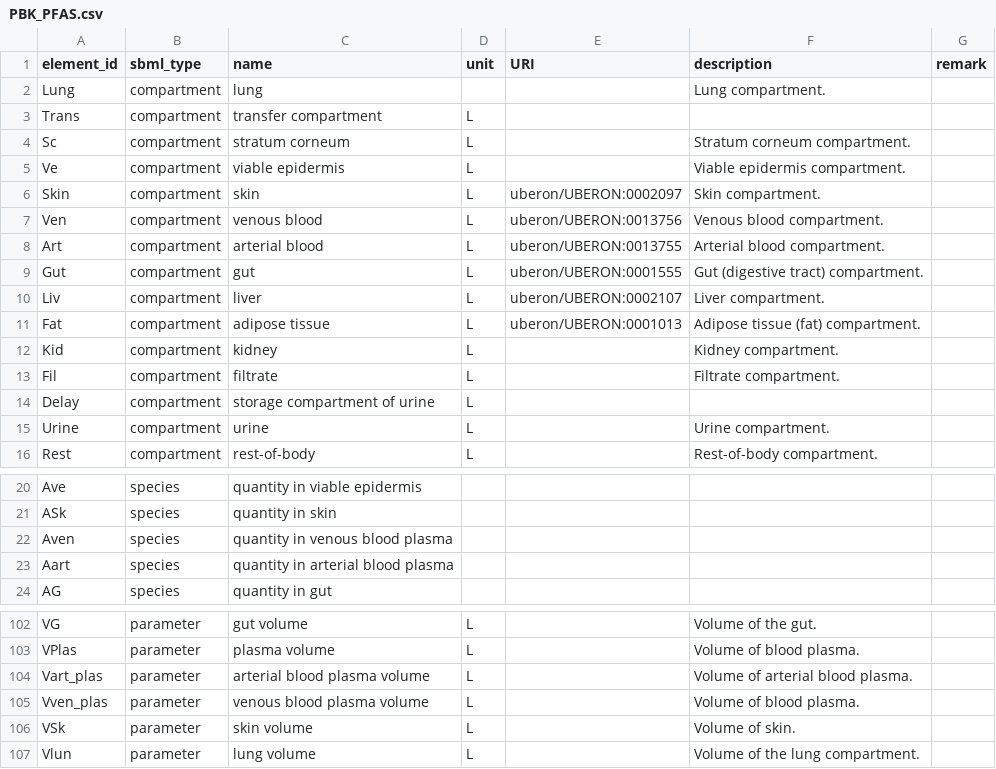
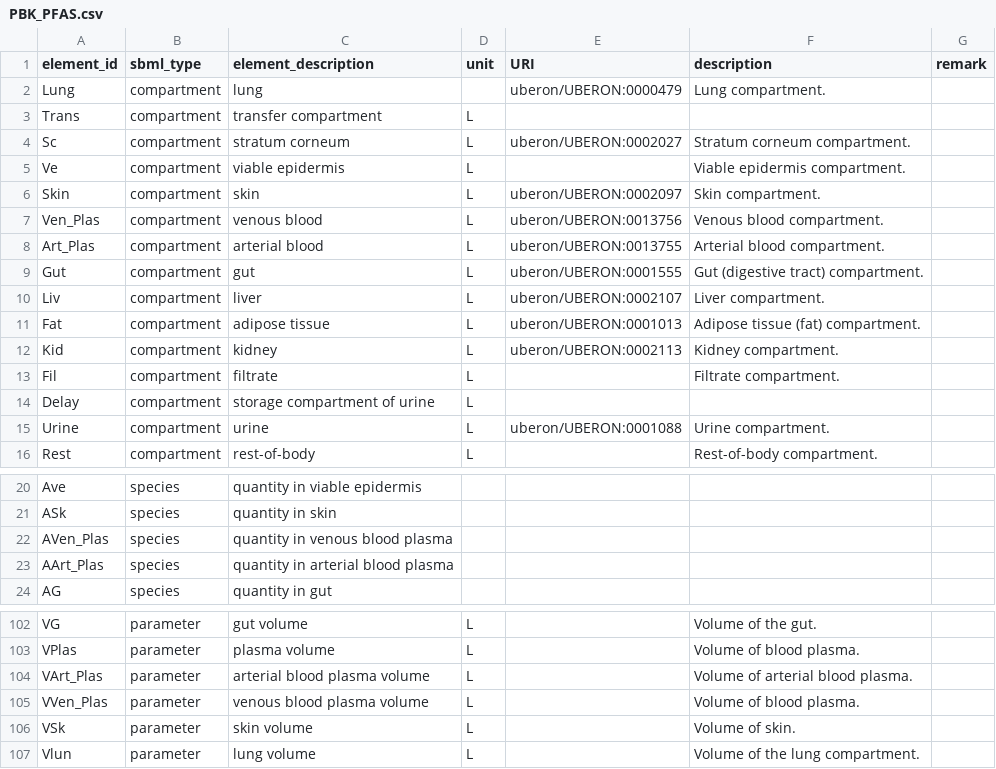
Before and after one commit to rivm-syso/pfasPBK, a CSV file: Model/Antimony/PBK_PFAS.csv, drawn as a sheet; only a part is shown, gaps mark what is left out.

Commit message:
Update model and annotations

```diff
--- a/Model/Antimony/PBK_PFAS.csv
+++ b/Model/Antimony/PBK_PFAS.csv
@@ -1,9 +1,9 @@
-element_id,sbml_type,name,unit,URI,description,remark
-Lung,compartment,lung,,,Lung compartment.,
+element_id,sbml_type,element_description,unit,URI,description,remark
+Lung,compartment,lung,,uberon/UBERON:0000479,Lung compartment.,
 Trans,compartment,transfer compartment,L,,,
-Sc,compartment,stratum corneum,L,,Stratum corneum compartment.,
+Sc,compartment,stratum corneum,L,uberon/UBERON:0002027,Stratum corneum compartment.,
 Ve,compartment,viable epidermis,L,,Viable epidermis compartment.,
 Skin,compartment,skin,L,uberon/UBERON:0002097,Skin compartment.,
-Ven,compartment,venous blood,L,uberon/UBERON:0013756,Venous blood compartment.,
-Art,compartment,arterial blood,L,uberon/UBERON:0013755,Arterial blood compartment.,
+Ven_Plas,compartment,venous blood,L,uberon/UBERON:0013756,Venous blood compartment.,
+Art_Plas,compartment,arterial blood,L,uberon/UBERON:0013755,Arterial blood compartment.,
 Gut,compartment,gut,L,uberon/UBERON:0001555,Gut (digestive tract) compartment.,
@@ -11,6 +11,6 @@ Liv,compartment,liver,L,uberon/UBERON:0002107,Liver compartment.,
 Fat,compartment,adipose tissue,L,uberon/UBERON:0001013,Adipose tissue (fat) compartment.,
-Kid,compartment,kidney,L,,Kidney compartment.,
+Kid,compartment,kidney,L,uberon/UBERON:0002113,Kidney compartment.,
 Fil,compartment,filtrate,L,,Filtrate compartment.,
 Delay,compartment,storage compartment of urine,L,,,
-Urine,compartment,urine,L,,Urine compartment.,
+Urine,compartment,urine,L,uberon/UBERON:0001088,Urine compartment.,
 Rest,compartment,rest-of-body,L,,Rest-of-body compartment.,
@@ -21,4 +21,4 @@ Ave,species,quantity in viable epidermis,,,,
 ASk,species,quantity in skin,,,,
-Aven,species,quantity in venous blood plasma,,,,
-Aart,species,quantity in arterial blood plasma,,,,
+AVen_Plas,species,quantity in venous blood plasma,,,,
+AArt_Plas,species,quantity in arterial blood plasma,,,,
 AG,species,quantity in gut,,,,
@@ -103,4 +103,4 @@ VG,parameter,gut volume,L,,Volume of the gut.,
 VPlas,parameter,plasma volume,L,,Volume of blood plasma.,
-Vart_plas,parameter,arterial blood plasma volume,L,,Volume of arterial blood plasma.,
-Vven_plas,parameter,venous blood plasma volume,L,,Volume of blood plasma.,
+VArt_Plas,parameter,arterial blood plasma volume,L,,Volume of arterial blood plasma.,
+VVen_Plas,parameter,venous blood plasma volume,L,,Volume of blood plasma.,
 VSk,parameter,skin volume,L,,Volume of skin.,
```
Also changed, not shown: 2 other files.
